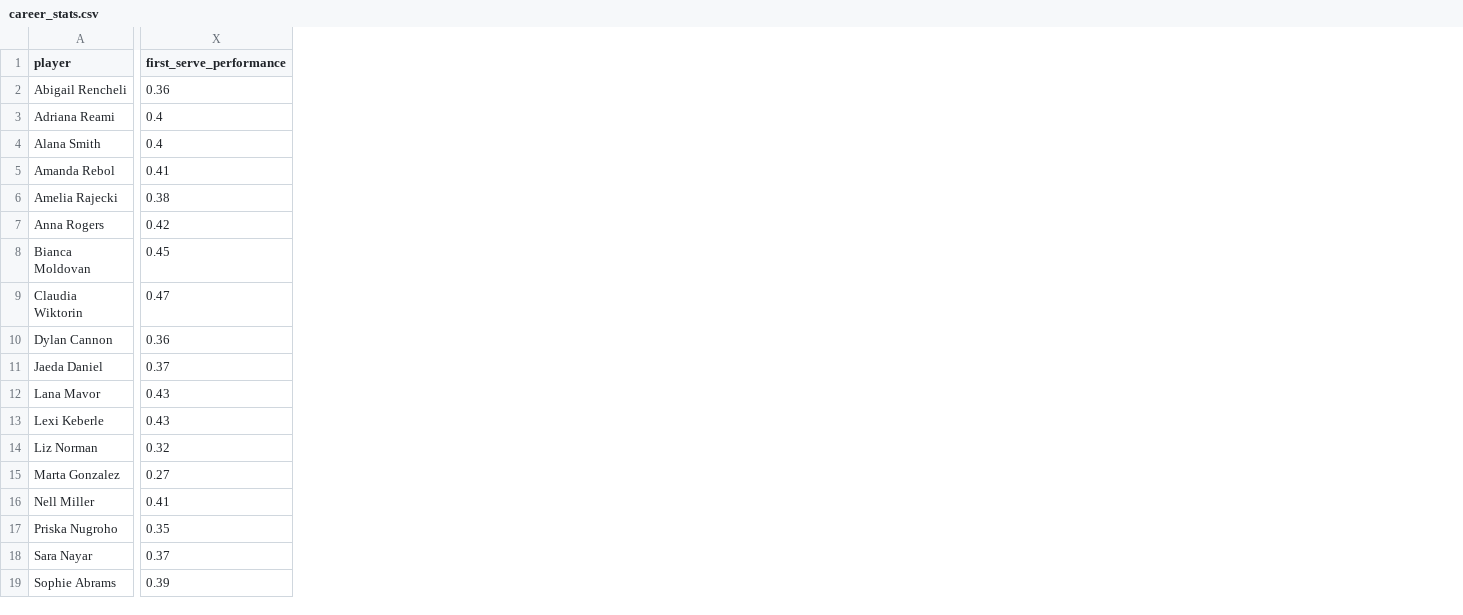
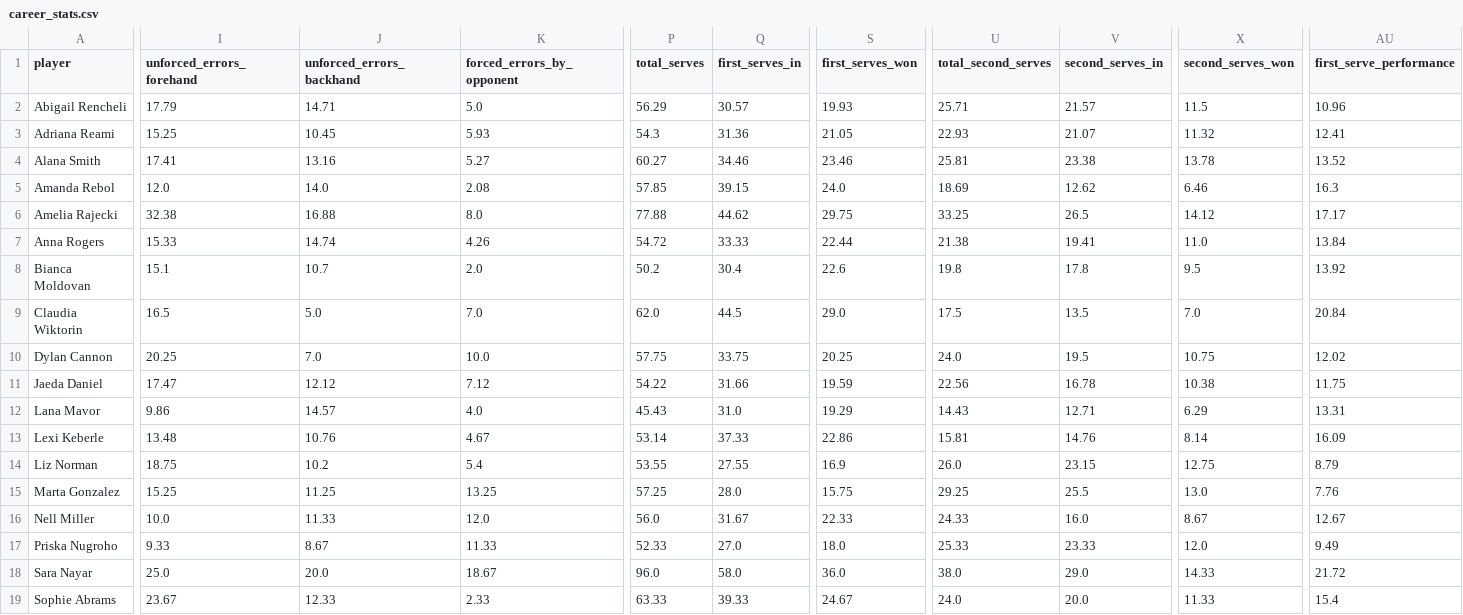
Before and after one commit to felicitimilne/bluefall2hwteam17, a CSV file: career_stats.csv, drawn as a sheet; only a part is shown, gaps mark what is left out; addresses are those after the commit; the diff covers the shown part only; the diff names each change by its address in the sheet, - before the commit and + after, or states it on an @@ line.

Commit message:
New match stat code, using Jiwon's original code

```diff
--- a/career_stats.csv
+++ b/career_stats.csv
+column I (unforced_errors_forehand), rows 2-19: 17.79 | 15.25 | 17.41 | 12.0 | 32.38 | 15.33 | 15.1 | 16.5 | 20.25 | 17.47 | 9.86 | 13.48 | 18.75 | 15.25 | 10.0 | 9.33 | 25.0 | 23.67
+column J (unforced_errors_backhand), rows 2-19: 14.71 | 10.45 | 13.16 | 14.0 | 16.88 | 14.74 | 10.7 | 5.0 | 7.0 | 12.12 | 14.57 | 10.76 | 10.2 | 11.25 | 11.33 | 8.67 | 20.0 | 12.33
+column K (forced_errors_by_opponent), rows 2-19: 5.0 | 5.93 | 5.27 | 2.08 | 8.0 | 4.26 | 2.0 | 7.0 | 10.0 | 7.12 | 4.0 | 4.67 | 5.4 | 13.25 | 12.0 | 11.33 | 18.67 | 2.33
+column P (total_serves), rows 2-19: 56.29 | 54.3 | 60.27 | 57.85 | 77.88 | 54.72 | 50.2 | 62.0 | 57.75 | 54.22 | 45.43 | 53.14 | 53.55 | 57.25 | 56.0 | 52.33 | 96.0 | 63.33
+column Q (first_serves_in), rows 2-19: 30.57 | 31.36 | 34.46 | 39.15 | 44.62 | 33.33 | 30.4 | 44.5 | 33.75 | 31.66 | 31.0 | 37.33 | 27.55 | 28.0 | 31.67 | 27.0 | 58.0 | 39.33
+column S (first_serves_won), rows 2-19: 19.93 | 21.05 | 23.46 | 24.0 | 29.75 | 22.44 | 22.6 | 29.0 | 20.25 | 19.59 | 19.29 | 22.86 | 16.9 | 15.75 | 22.33 | 18.0 | 36.0 | 24.67
+column U (total_second_serves), rows 2-19: 25.71 | 22.93 | 25.81 | 18.69 | 33.25 | 21.38 | 19.8 | 17.5 | 24.0 | 22.56 | 14.43 | 15.81 | 26.0 | 29.25 | 24.33 | 25.33 | 38.0 | 24.0
+column V (second_serves_in), rows 2-19: 21.57 | 21.07 | 23.38 | 12.62 | 26.5 | 19.41 | 17.8 | 13.5 | 19.5 | 16.78 | 12.71 | 14.76 | 23.15 | 25.5 | 16.0 | 23.33 | 29.0 | 20.0
+column X (second_serves_won), rows 2-19: 11.5 | 11.32 | 13.78 | 6.46 | 14.12 | 11.0 | 9.5 | 7.0 | 10.75 | 10.38 | 6.29 | 8.14 | 12.75 | 13.0 | 8.67 | 12.0 | 14.33 | 11.33
-AU2 (first_serve_performance): 0.36
+AU2 (first_serve_performance): 10.96
-AU3 (first_serve_performance): 0.4
+AU3 (first_serve_performance): 12.41
-AU4 (first_serve_performance): 0.4
+AU4 (first_serve_performance): 13.52
-AU5 (first_serve_performance): 0.41
+AU5 (first_serve_performance): 16.3
-AU6 (first_serve_performance): 0.38
+AU6 (first_serve_performance): 17.17
-AU7 (first_serve_performance): 0.42
+AU7 (first_serve_performance): 13.84
-AU8 (first_serve_performance): 0.45
+AU8 (first_serve_performance): 13.92
-AU9 (first_serve_performance): 0.47
+AU9 (first_serve_performance): 20.84
-AU10 (first_serve_performance): 0.36
+AU10 (first_serve_performance): 12.02
-AU11 (first_serve_performance): 0.37
+AU11 (first_serve_performance): 11.75
-AU12 (first_serve_performance): 0.43
+AU12 (first_serve_performance): 13.31
-AU13 (first_serve_performance): 0.43
+AU13 (first_serve_performance): 16.09
-AU14 (first_serve_performance): 0.32
+AU14 (first_serve_performance): 8.79
-AU15 (first_serve_performance): 0.27
+AU15 (first_serve_performance): 7.76
-AU16 (first_serve_performance): 0.41
+AU16 (first_serve_performance): 12.67
-AU17 (first_serve_performance): 0.35
+AU17 (first_serve_performance): 9.49
-AU18 (first_serve_performance): 0.37
+AU18 (first_serve_performance): 21.72
-AU19 (first_serve_performance): 0.39
+AU19 (first_serve_performance): 15.4
```
Also changed, not shown: 14 added columns and 8 edited cells elsewhere in this file, match_stats_form.csv, 1 other file.
